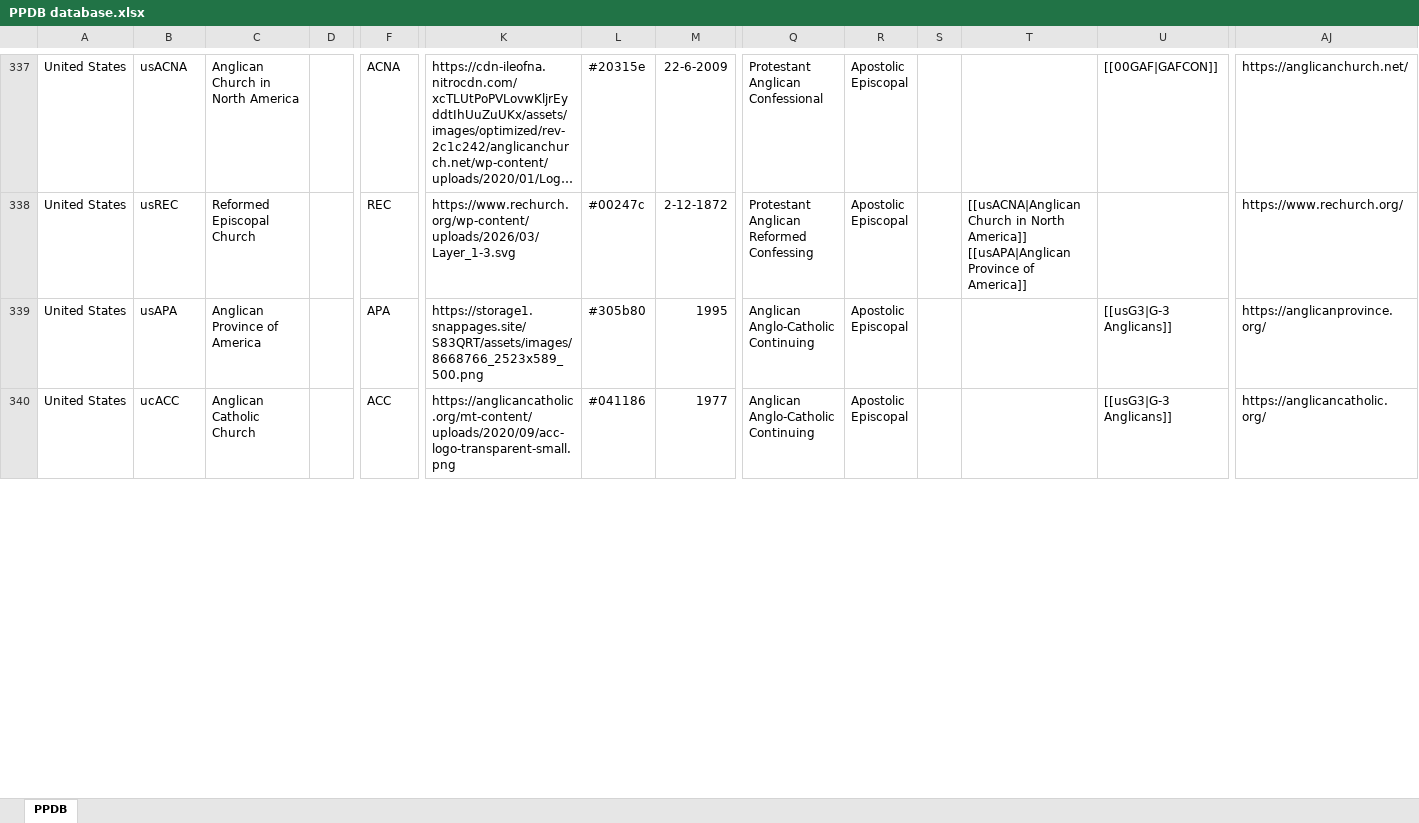
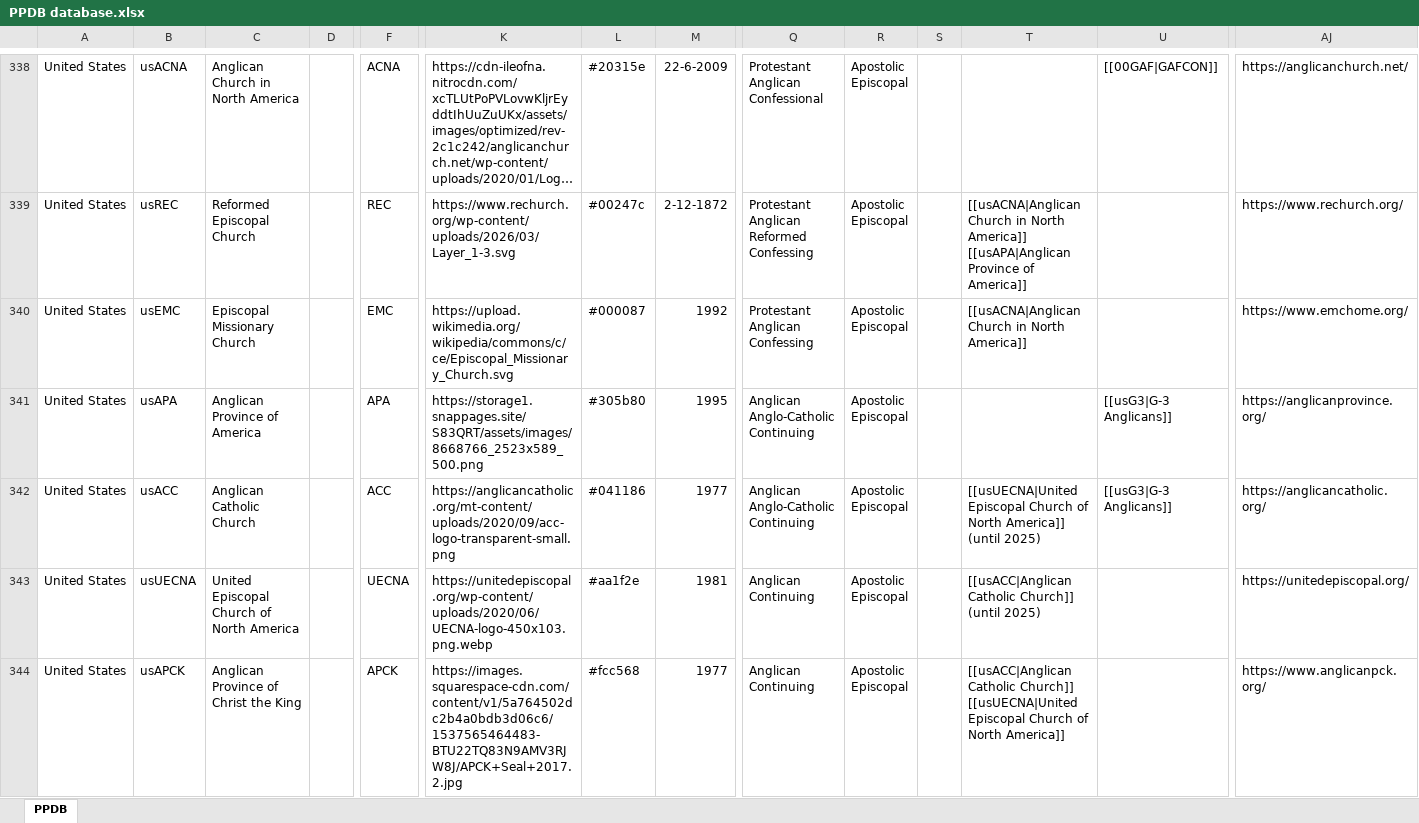
Before and after one commit to hok-brag/hok-brag.github.io, an Excel workbook: data/PPDB database.xlsx, sheet PPDB, drawn as a sheet; only a part is shown, gaps mark what is left out; long unchanged cells end in …; values as stored, in another font and other column widths than the file's, no borders; addresses are those after the commit; rows hold the shown columns only; ↵ is a line break in a cell; the diff covers the shown part only; the diff names each change by its address in the sheet, - before the commit and + after, or states it on an @@ line.

Commit message:
Add files via upload

```diff
--- a/data/PPDB database.xlsx (sheet PPDB)
+++ b/data/PPDB database.xlsx (sheet PPDB)
+row 340: United States | usEMC | Episcopal Missionary Church |  | EMC | https://upload.wikimedia.org/wikipedia/commons/c/ce/Episcopal_Missionary_Church.svg | #000087 | 1992 | Protestant ↵ Anglican ↵ Confessing | Apostolic ↵ Episcopal |  | [[usACNA|Anglican Church in North America]] |  | https://www.emchome.org/
-B342: ucACC
+B342: usACC
-T342: (empty)
+T342: [[usUECNA|United Episcopal Church of North America]] (until 2025)
+row 343: United States | usUECNA | United Episcopal Church of North America |  | UECNA | https://unitedepiscopal.org/wp-content/uploads/2020/06/UECNA-logo-450x103.png.webp | #aa1f2e | 1981 | Anglican ↵ Continuing | Apostolic ↵ Episcopal |  | [[usACC|Anglican Catholic Church]] (until 2025) |  | https://unitedepiscopal.org/
+row 344: United States | usAPCK | Anglican Province of Christ the King |  | APCK | https://images.squarespace-cdn.com/content/v1/5a764502dc2b4a0bdb3d06c6/1537565464483-BTU22TQ83N9AMV3RJW8J/APCK+Seal+2017.2.jpg | #fcc568 | 1977 | Anglican ↵ Continuing | Apostolic ↵ Episcopal |  | [[usACC|Anglican Catholic Church]] ↵ [[usUECNA|United Episcopal Church of North America]] |  | https://www.anglicanpck.org/
```
Also changed, not shown: 4 added rows and 6 edited cells elsewhere in this sheet.
